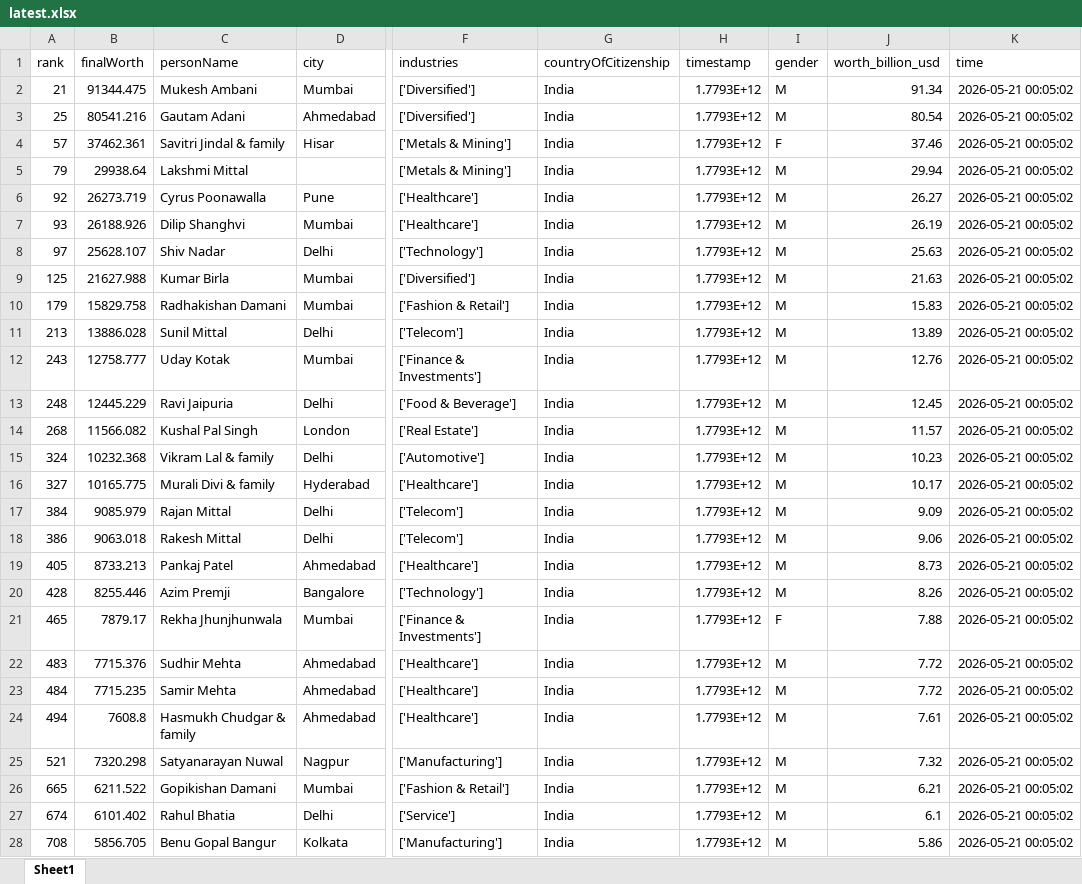
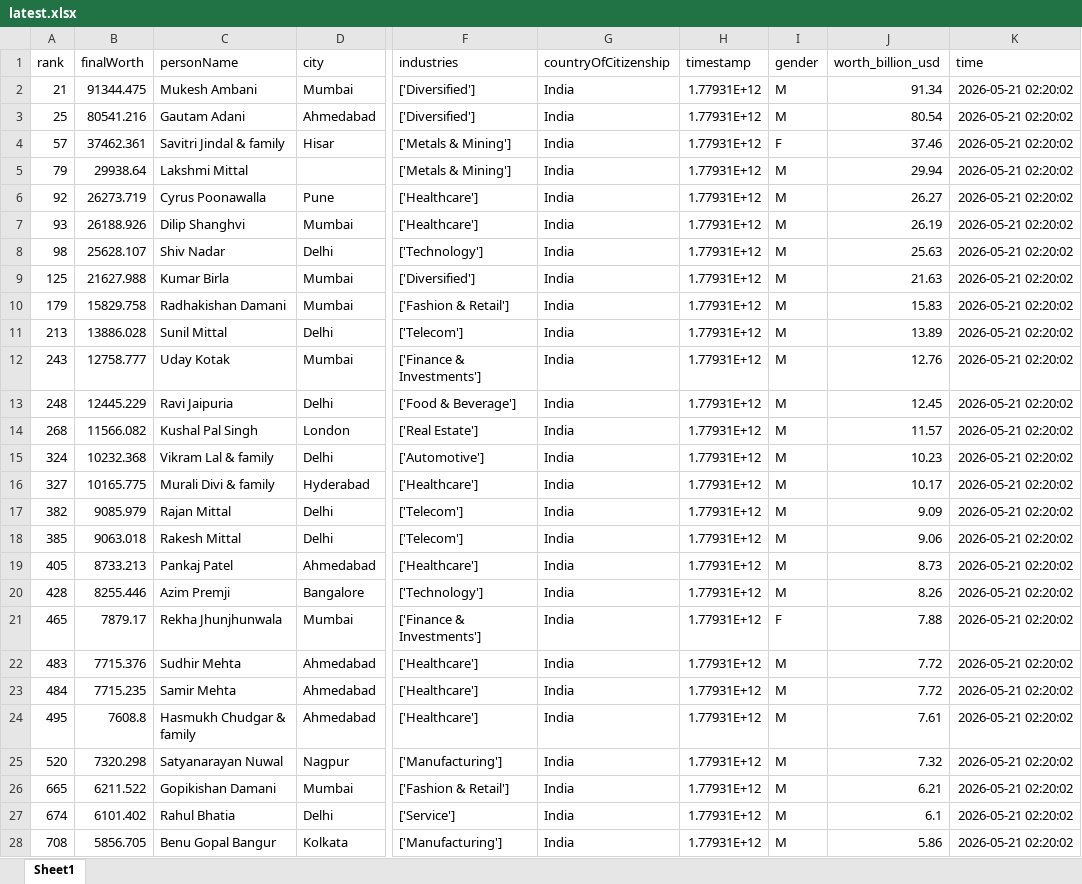
Before and after one commit to siddadel/pari-forbes, an Excel workbook: latest.xlsx, sheet Sheet1, drawn as a sheet; only a part is shown, gaps mark what is left out; values as stored, in another font and other column widths than the file's, no borders; the diff covers the shown part only; the diff names each change by its address in the sheet, - before the commit and + after, or states it on an @@ line.

```diff
--- a/latest.xlsx (sheet Sheet1)
+++ b/latest.xlsx (sheet Sheet1)
-H2:H28 (timestamp): 1.7793E+12
+H2:H28 (timestamp): 1.77931E+12
-K2:K28 (time): 2026-05-21 00:05:02
+K2:K28 (time): 2026-05-21 02:20:02
-A8 (rank): 97
+A8 (rank): 98
-A17 (rank): 384
+A17 (rank): 382
-A18 (rank): 386
+A18 (rank): 385
-A24 (rank): 494
+A24 (rank): 495
-A25 (rank): 521
+A25 (rank): 520
```
Also changed, not shown: 494 edited cells elsewhere in this sheet, 1 other file.
